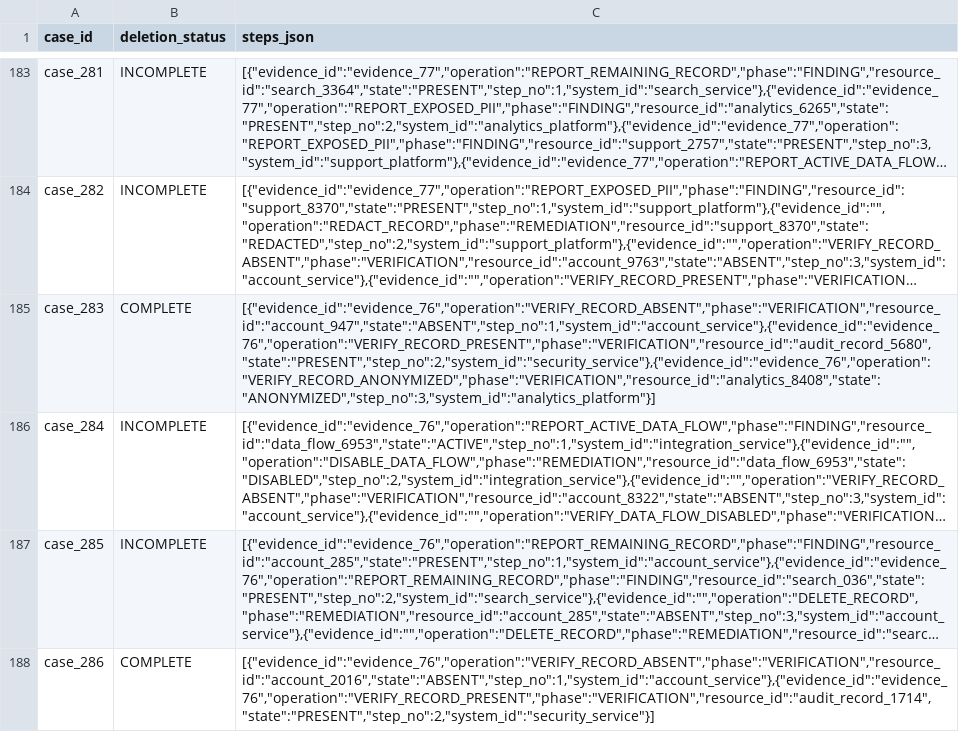
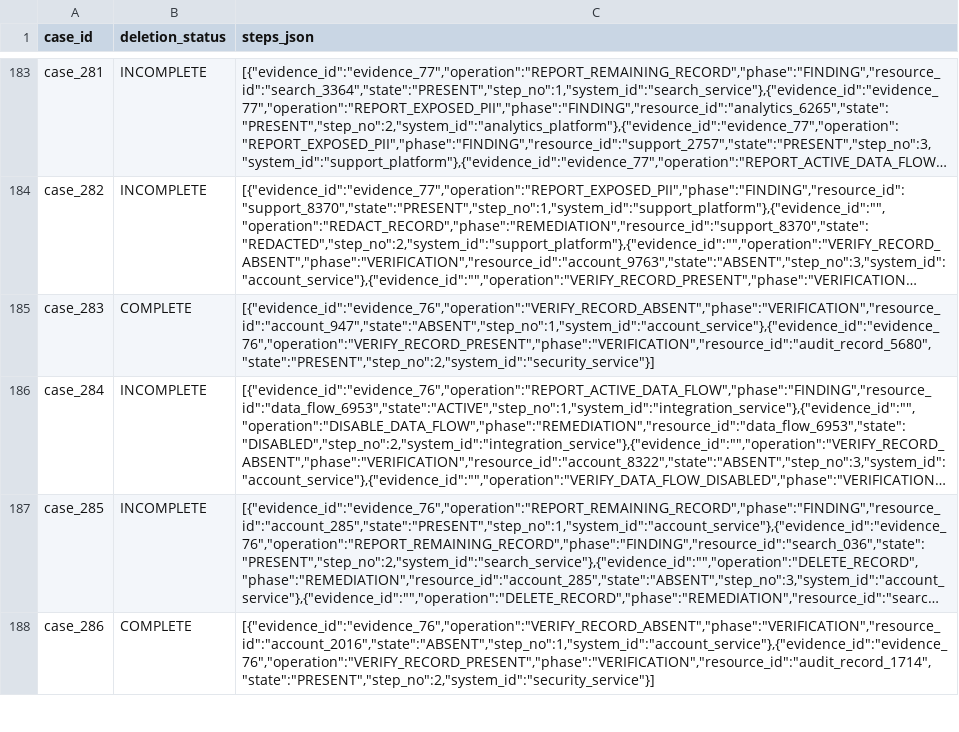
Before and after one commit to krish2751/ghost-data-audit-agent, a CSV file: output.csv, drawn as a sheet; only a part is shown, gaps mark what is left out; long unchanged cells end in …; the diff covers the shown part only; the diff names each change by its address in the sheet, - before the commit and + after, or states it on an @@ line.

Commit message:
feat: learn account-delete window from identifier-linked pairs, label-free hold-out, multi-email ablation

```diff
--- a/output.csv
+++ b/output.csv
-C185 (steps_json): [{"evidence_id":"evidence_76","operation":"VERIFY_RECORD_ABSENT","phase":"VERIFICATION","resource_id":"account_947","state":"ABSENT","step_no":1,"system_id":"account_service"},{"evidence_id":"evidence_76","operation":"VERIFY_RECORD_PRESENT","phase":"VERIFICATION","resource_id":"audit_record_5680","state":"PRESENT","step_no":2,"system_id":"security_service"},{"evidence_id":"evidence_76","operation":"VERIFY_RECORD_ANONYMIZED","phase":"VERIFICATION","resource_id":"analytics_8408","state":"ANONYMIZED","step_no":3,"system_id":"analytics_platform"}]
+C185 (steps_json): [{"evidence_id":"evidence_76","operation":"VERIFY_RECORD_ABSENT","phase":"VERIFICATION","resource_id":"account_947","state":"ABSENT","step_no":1,"system_id":"account_service"},{"evidence_id":"evidence_76","operation":"VERIFY_RECORD_PRESENT","phase":"VERIFICATION","resource_id":"audit_record_5680","state":"PRESENT","step_no":2,"system_id":"security_service"}]
```
Also changed, not shown: 26 edited cells elsewhere in this file, 12 other files.
